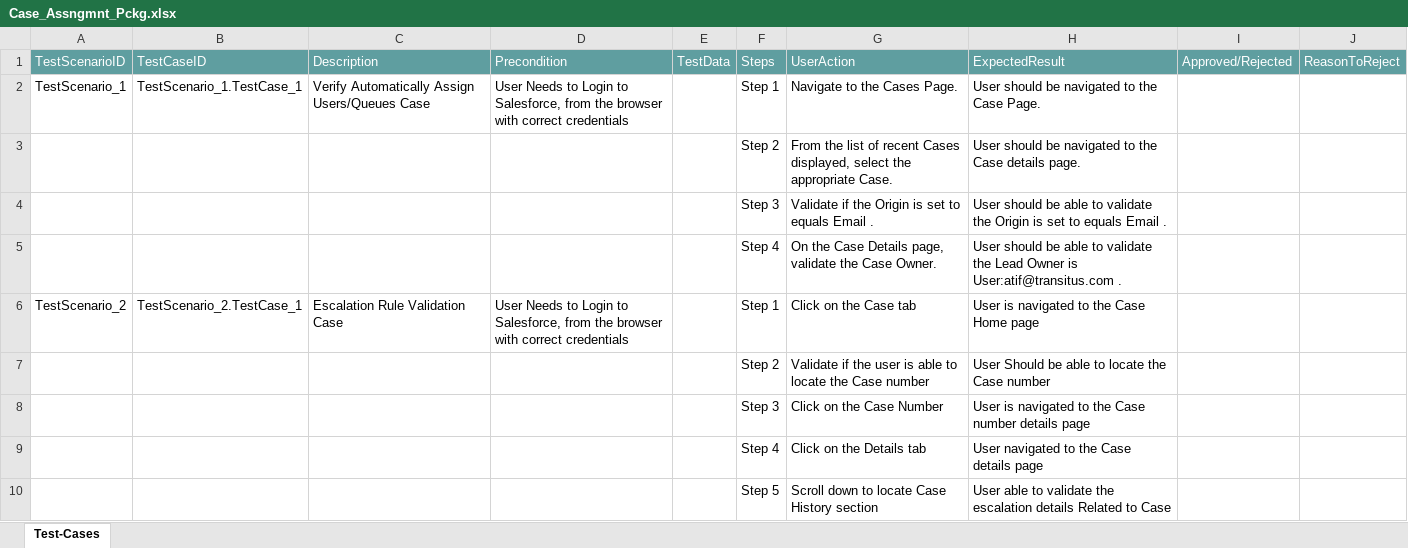
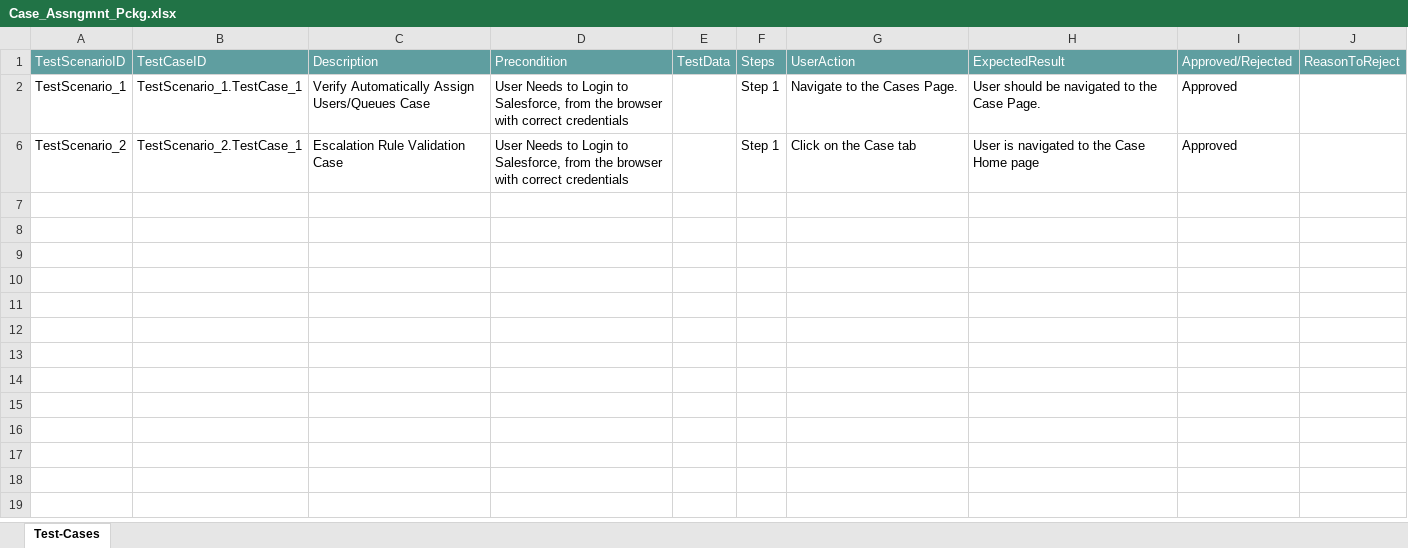
Before and after one commit to ShaikMohamedIrfan/TestAtif, an Excel workbook: Case_Assngmnt_Pckg.xlsx, sheet Test-Cases, drawn as a sheet; values as stored, in another font and other column widths than the file's, no borders; table styles not drawn; the diff names each change by its address in the sheet, - before the commit and + after, or states it on an @@ line.

Commit message:
Update Case_Assngmnt_Pckg.xlsx

```diff
--- a/Case_Assngmnt_Pckg.xlsx (sheet Test-Cases)
+++ b/Case_Assngmnt_Pckg.xlsx (sheet Test-Cases)
-I2: (empty)
+I2: Approved
@@ row 3 hidden:  |  |  |  |  | Step 2 | From the list of recent Cases displayed, select the appropriate Case. | User should be navigated to the Case details page. @@
@@ row 4 hidden:  |  |  |  |  | Step 3 | Validate if the Origin is set to equals Email . | User should be able to validate the Origin is set to equals Email . @@
@@ row 5 hidden:  |  |  |  |  | Step 4 | On the Case Details page, validate the Case Owner. | User should be able to validate the Lead Owner is User:atif@transitus.com . @@
-I6: (empty)
+I6: Approved
@@ row 7 hidden:  |  |  |  |  | Step 2 | Validate if the user is able to locate the Case number | User Should be able to locate the Case number @@
@@ row 8 hidden:  |  |  |  |  | Step 3 | Click on the Case Number | User is navigated to the Case number details page @@
@@ row 9 hidden:  |  |  |  |  | Step 4 | Click on the Details tab | User navigated to the Case details page @@
@@ row 10 hidden:  |  |  |  |  | Step 5 | Scroll down to locate Case History section | User able to validate the escalation details Related to Case @@
```
